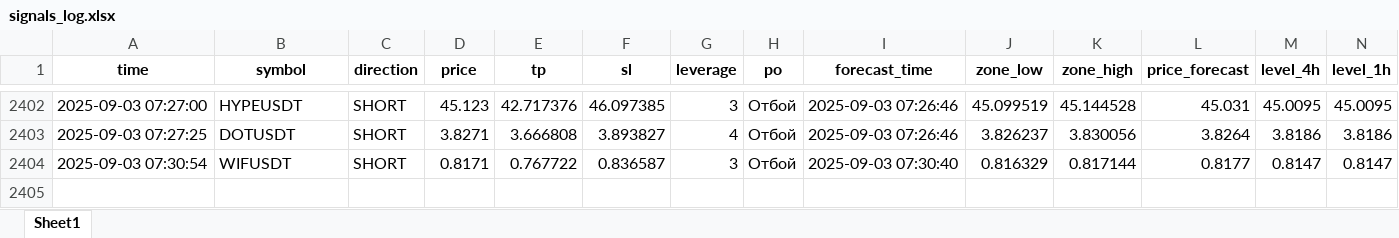
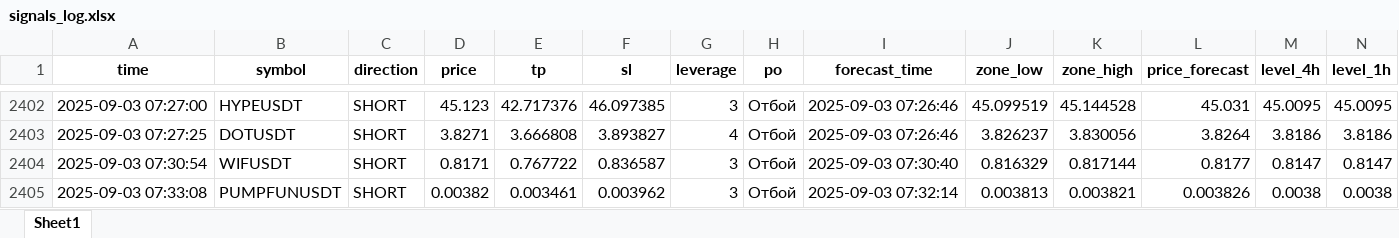
Before and after one commit to Toevich/crypto-signals, an Excel workbook: signals_log.xlsx, sheet Sheet1, drawn as a sheet; only a part is shown, gaps mark what is left out; values as stored, in another font and other column widths than the file's, no borders; rows hold the shown columns only; the diff names each change by its address in the sheet, - before the commit and + after, or states it on an @@ line.

Commit message:
Добавлен сигнал PUMPFUNUSDT (SHORT)

```diff
--- a/signals_log.xlsx (sheet Sheet1)
+++ b/signals_log.xlsx (sheet Sheet1)
+row 2405: 2025-09-03 07:33:08 | PUMPFUNUSDT | SHORT | 0.00382 | 0.003461 | 0.003962 | 3 | Отбой | 2025-09-03 07:32:14 | 0.003813 | 0.003821 | 0.003826 | 0.0038 | 0.0038
```
